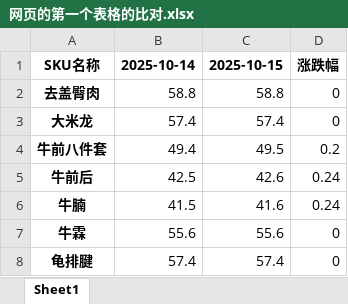
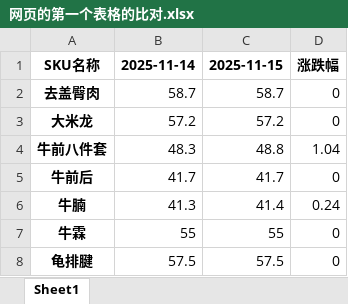
Before and after one commit to mn1f18/index_for_trading, an Excel workbook: 网页的第一个表格的比对.xlsx, sheet Sheet1, drawn as a sheet; values as stored, in another font and other column widths than the file's, no borders; the diff names each change by its address in the sheet, - before the commit and + after, or states it on an @@ line.

```diff
--- a/网页的第一个表格的比对.xlsx (sheet Sheet1)
+++ b/网页的第一个表格的比对.xlsx (sheet Sheet1)
-B1: 2025-10-14
+B1: 2025-11-14
-C1: 2025-10-15
+C1: 2025-11-15
-B2: 58.8
+B2: 58.7
-C2: 58.8
+C2: 58.7
-B3: 57.4
+B3: 57.2
-C3: 57.4
+C3: 57.2
-B4: 49.4
+B4: 48.3
-C4: 49.5
+C4: 48.8
-D4: 0.2
+D4: 1.04
-B5: 42.5
+B5: 41.7
-C5: 42.6
+C5: 41.7
-D5: 0.24
+D5: 0
-B6: 41.5
+B6: 41.3
-C6: 41.6
+C6: 41.4
-B7: 55.6
+B7: 55
-C7: 55.6
+C7: 55
-B8: 57.4
+B8: 57.5
-C8: 57.4
+C8: 57.5
```
Also changed, not shown: 价格数据初步调整.xlsx, 价格数据初步调整_客户A.xlsx, 39 other files.
